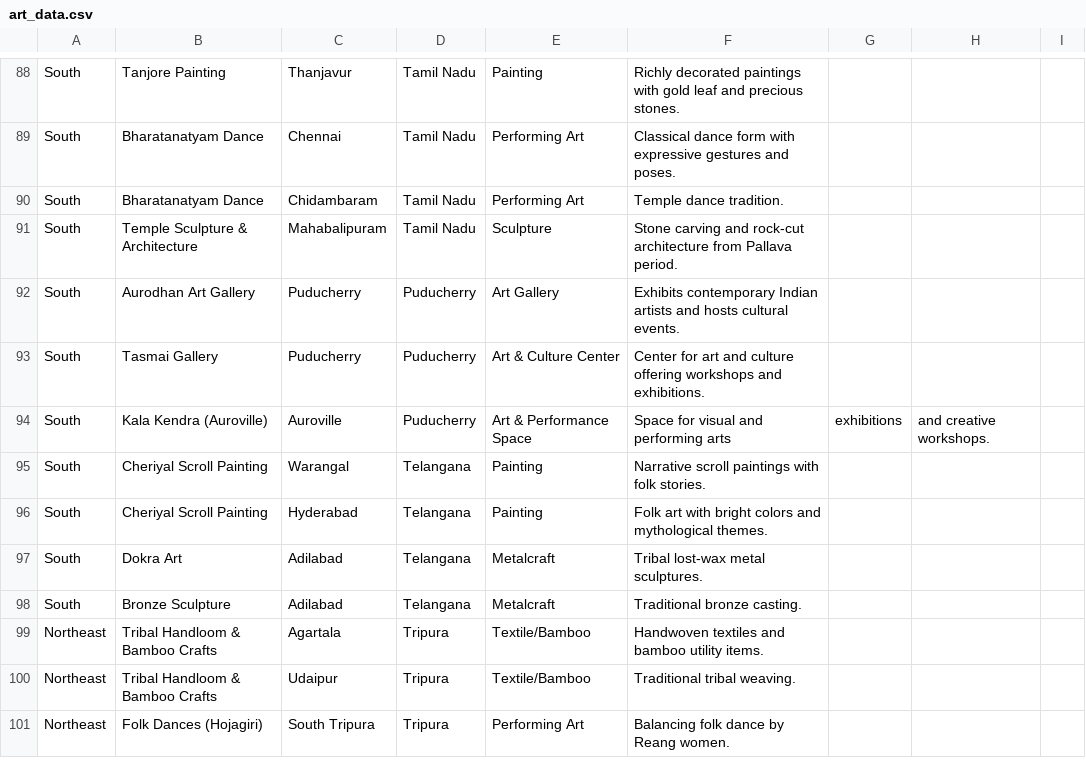
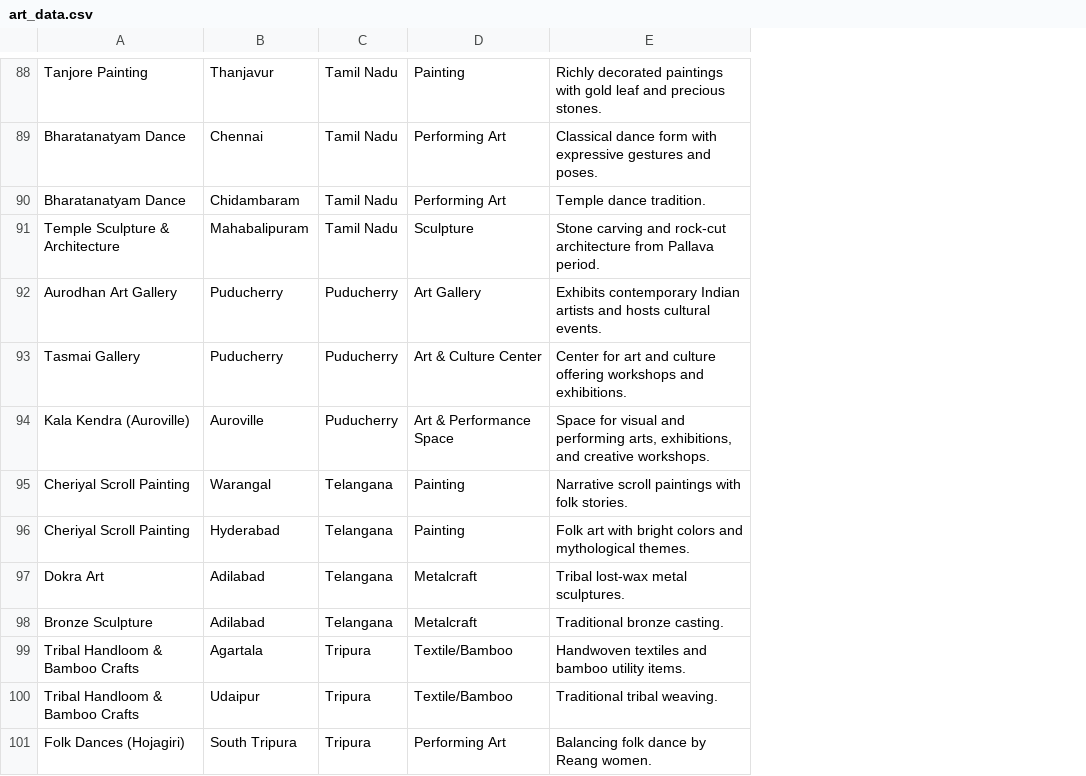
Before and after one commit to Sivanandinisaravanakumar/indian-heritage-streamlit, a CSV file: art_data.csv, drawn as a sheet; only a part is shown, gaps mark what is left out; removed rows and columns are numbered as before the commit, all else as after; the diff covers the shown part only; the diff names each change by its address in the sheet, - before the commit and + after, or states it on an @@ line.

```diff
--- a/art_data.csv
+++ b/art_data.csv
-column A, rows 88-101: South | South | South | South | South | South | South | South | South | South | South | Northeast | Northeast | Northeast
-column G, row 94: exhibitions
-column H, row 94: and creative workshops.
-column I, empty
-E94: …and performing arts
+E94: …and performing arts, exhibitions, and creative workshops.
```
Also changed, not shown: 21 edited cells elsewhere in this file.
